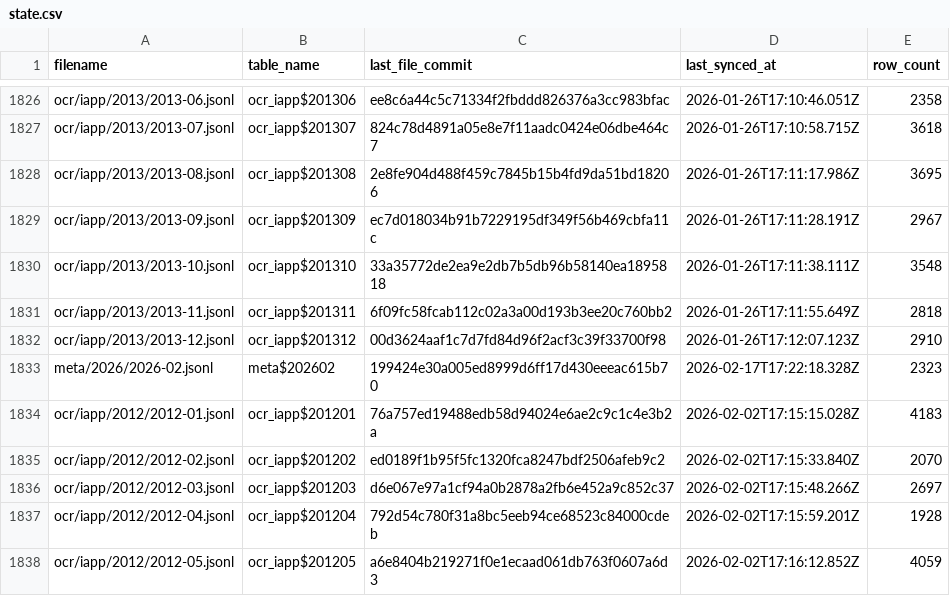
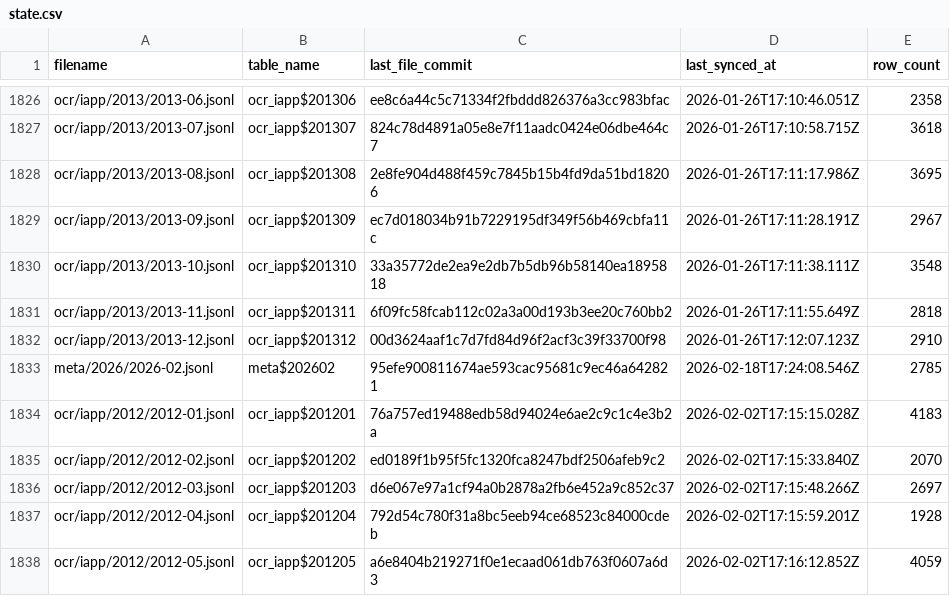
Before and after one commit to dtinth/openlawdata-bigquery, a CSV file: state.csv, drawn as a sheet; only a part is shown, gaps mark what is left out.

Commit message:
Update state.csv

```diff
--- a/state.csv
+++ b/state.csv
@@ -1832,3 +1832,3 @@ ocr/iapp/2013/2013-11.jsonl,ocr_iapp$201311,6f09fc58fcab112c02a3a00d193b3ee20c76
 ocr/iapp/2013/2013-12.jsonl,ocr_iapp$201312,00d3624aaf1c7d7fd84d96f2acf3c39f33700f98,2026-01-26T17:12:07.123Z,2910
-meta/2026/2026-02.jsonl,meta$202602,199424e30a005ed8999d6ff17d430eeeac615b70,2026-02-17T17:22:18.328Z,2323
+meta/2026/2026-02.jsonl,meta$202602,95efe900811674ae593cac95681c9ec46a642821,2026-02-18T17:24:08.546Z,2785
 ocr/iapp/2012/2012-01.jsonl,ocr_iapp$201201,76a757ed19488edb58d94024e6ae2c9c1c4e3b2a,2026-02-02T17:15:15.028Z,4183
```
